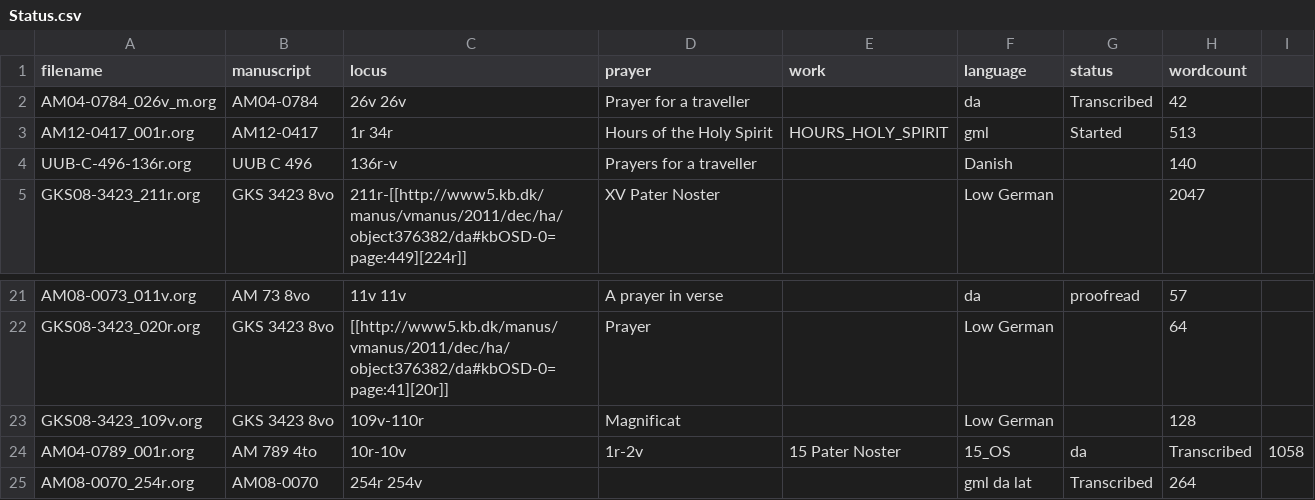
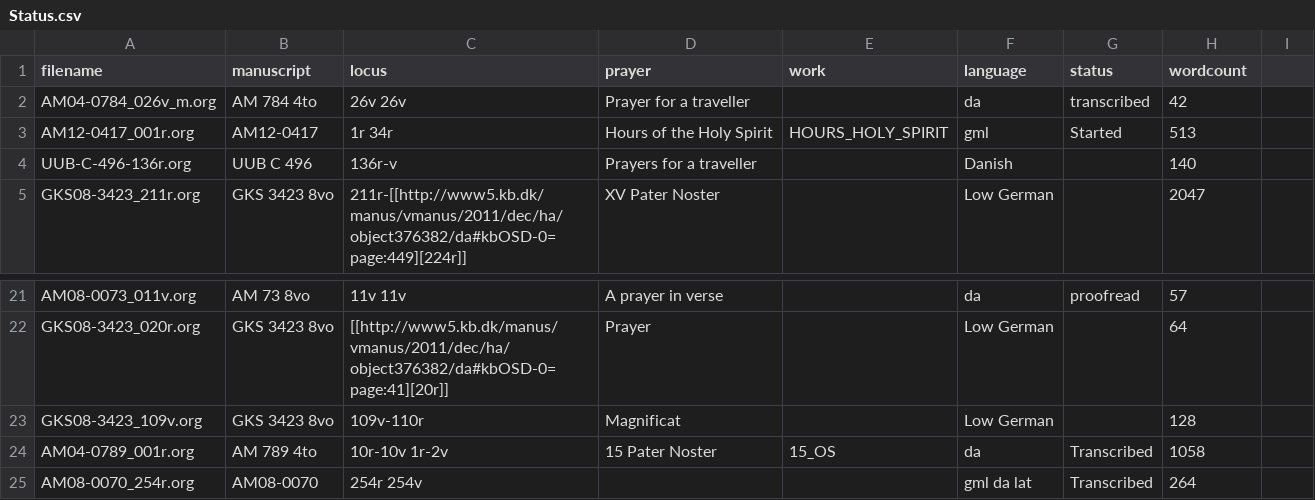
Before and after one commit to bedebok/Data, a CSV file: Prayers/org/Status.csv, drawn as a sheet; only a part is shown, gaps mark what is left out.

```diff
--- a/Prayers/org/Status.csv
+++ b/Prayers/org/Status.csv
@@ -1,3 +1,3 @@
 filename,manuscript,locus,prayer,work,language,status,wordcount
-AM04-0784_026v_m.org,AM04-0784,26v 26v,Prayer for a traveller,,da,Transcribed,42
+AM04-0784_026v_m.org,AM 784 4to,26v 26v,Prayer for a traveller,,da,transcribed,42
 AM12-0417_001r.org,AM12-0417,1r 34r,Hours of the Holy Spirit,HOURS_HOLY_SPIRIT,gml,Started,513
@@ -23,3 +23,3 @@ GKS08-3423_020r.org,GKS 3423 8vo,[[http://www5.kb.dk/manus/vmanus/2011/dec/ha/ob
 GKS08-3423_109v.org,GKS 3423 8vo,109v-110r,Magnificat,,Low German,,128
-AM04-0789_001r.org,AM 789 4to,10r-10v, 1r-2v,15 Pater Noster,15_OS,da,Transcribed,1058
+AM04-0789_001r.org,AM 789 4to,10r-10v 1r-2v,15 Pater Noster,15_OS,da,Transcribed,1058
 AM08-0070_254r.org,AM08-0070,254r 254v,,,gml da lat,Transcribed,264
```
Also changed, not shown: 1 other file.
